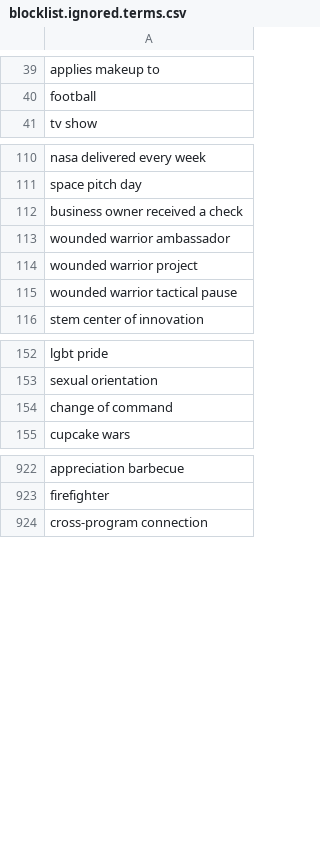
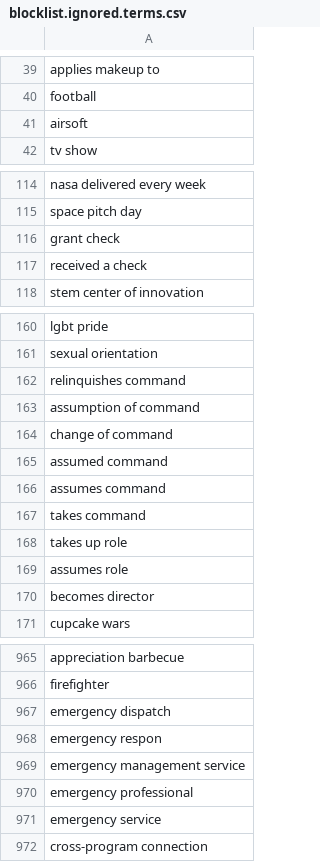
Before and after one commit to toolforge/tool-spacemedia, a CSV file: src/main/resources/blocklist.ignored.terms.csv, drawn as a sheet; only a part is shown, gaps mark what is left out; the diff covers the shown part only.

```diff
--- a/src/main/resources/blocklist.ignored.terms.csv
+++ b/src/main/resources/blocklist.ignored.terms.csv
@@ -40,2 +40,3 @@ applies makeup to
 football
+airsoft
 tv show
@@ -111,6 +115,4 @@ nasa delivered every week
 space pitch day
-business owner received a check
-wounded warrior ambassador
-wounded warrior project
-wounded warrior tactical pause
+grant check
+received a check
 stem center of innovation
@@ -153,3 +161,11 @@ lgbt pride
 sexual orientation
+relinquishes command
+assumption of command
 change of command
+assumed command
+assumes command
+takes command
+takes up role
+assumes role
+becomes director
 cupcake wars
@@ -923,2 +966,7 @@ appreciation barbecue
 firefighter
+emergency dispatch
+emergency respon
+emergency management service
+emergency professional
+emergency service
 cross-program connection
```
Also changed, not shown: 160 added rows, 5 removed rows, 1 moved row and 8 edited cells elsewhere in this file, 5 other files.
